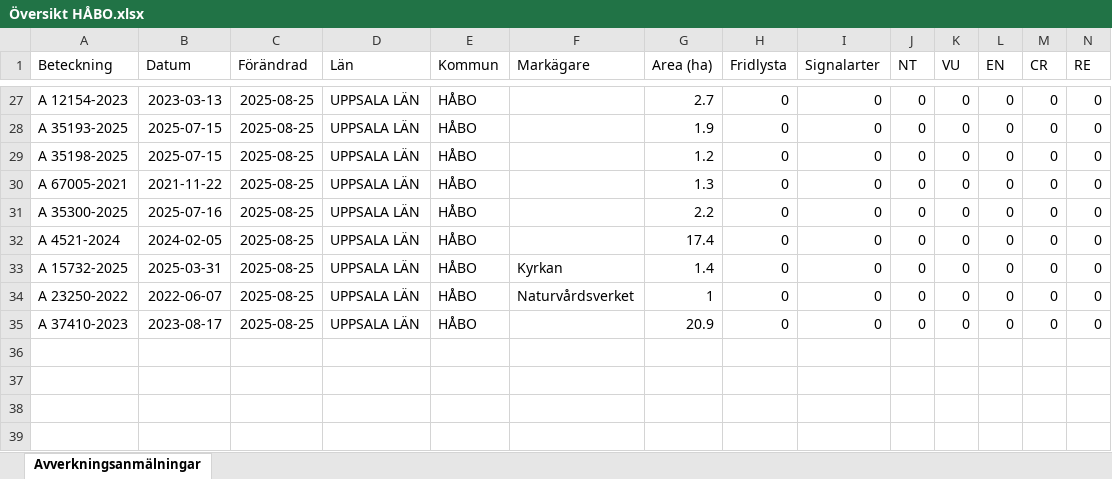
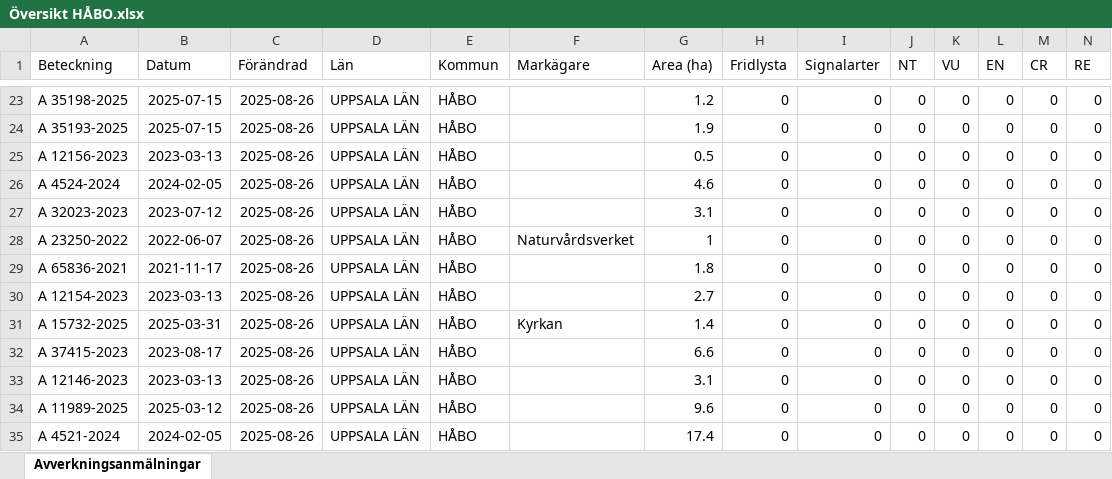
Before and after one commit to klasma/Logging_0305, an Excel workbook: Översikt HÅBO.xlsx, sheet Avverkningsanmälningar, drawn as a sheet; only a part is shown, gaps mark what is left out; values as stored, in another font and other column widths than the file's, no borders; addresses are those after the commit; rows hold the shown columns only; the diff covers the shown part only; the diff names each change by its address in the sheet, - before the commit and + after, or states it on an @@ line.

```diff
--- a/Översikt HÅBO.xlsx (sheet Avverkningsanmälningar)
+++ b/Översikt HÅBO.xlsx (sheet Avverkningsanmälningar)
-A23 (Beteckning): A 12154-2023
+A23 (Beteckning): A 35198-2025
-B23 (Datum): 2023-03-13
+B23 (Datum): 2025-07-15
-C23:C27 (Förändrad): 2025-08-25
+C23:C27 (Förändrad): 2025-08-26
-G23 (Area (ha)): 2.7
+G23 (Area (ha)): 1.2
-A25 (Beteckning): A 35198-2025
+A25 (Beteckning): A 12156-2023
-B25 (Datum): 2025-07-15
+B25 (Datum): 2023-03-13
-G25 (Area (ha)): 1.2
+G25 (Area (ha)): 0.5
-A26 (Beteckning): A 67005-2021
+A26 (Beteckning): A 4524-2024
-B26 (Datum): 2021-11-22
+B26 (Datum): 2024-02-05
-G26 (Area (ha)): 1.3
+G26 (Area (ha)): 4.6
-A27 (Beteckning): A 35300-2025
+A27 (Beteckning): A 32023-2023
-B27 (Datum): 2025-07-16
+B27 (Datum): 2023-07-12
-G27 (Area (ha)): 2.2
+G27 (Area (ha)): 3.1
+row 28: A 23250-2022 | 2022-06-07 | 2025-08-26 | UPPSALA LÄN | HÅBO | Naturvårdsverket | 1 | 0 | 0 | 0 | 0 | 0 | 0 | 0
+row 29: A 65836-2021 | 2021-11-17 | 2025-08-26 | UPPSALA LÄN | HÅBO |  | 1.8 | 0 | 0 | 0 | 0 | 0 | 0 | 0
-A30 (Beteckning): A 4521-2024
+A30 (Beteckning): A 12154-2023
-B30 (Datum): 2024-02-05
+B30 (Datum): 2023-03-13
-C30:C33 (Förändrad): 2025-08-25
+C30:C33 (Förändrad): 2025-08-26
-G30 (Area (ha)): 17.4
+G30 (Area (ha)): 2.7
-A32 (Beteckning): A 23250-2022
+A32 (Beteckning): A 37415-2023
-B32 (Datum): 2022-06-07
+B32 (Datum): 2023-08-17
-F32 (Markägare): Naturvårdsverket
+F32 (Markägare): (empty)
-G32 (Area (ha)): 1
+G32 (Area (ha)): 6.6
-A33 (Beteckning): A 37410-2023
+A33 (Beteckning): A 12146-2023
-B33 (Datum): 2023-08-17
+B33 (Datum): 2023-03-13
-G33 (Area (ha)): 20.9
+G33 (Area (ha)): 3.1
+row 34: A 11989-2025 | 2025-03-12 | 2025-08-26 | UPPSALA LÄN | HÅBO |  | 9.6 | 0 | 0 | 0 | 0 | 0 | 0 | 0
+row 35: A 4521-2024 | 2024-02-05 | 2025-08-26 | UPPSALA LÄN | HÅBO |  | 17.4 | 0 | 0 | 0 | 0 | 0 | 0 | 0
```
Also changed, not shown: 2 added rows, 6 removed rows and 34 edited cells elsewhere in this sheet, artfynd/A 2474-2021 artfynd.xlsx, artfynd/A 35046-2025 artfynd.xlsx, 45 other files.
